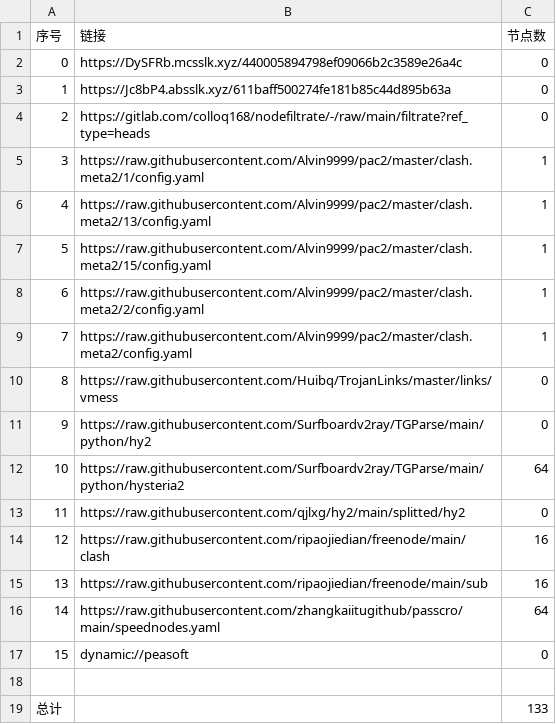
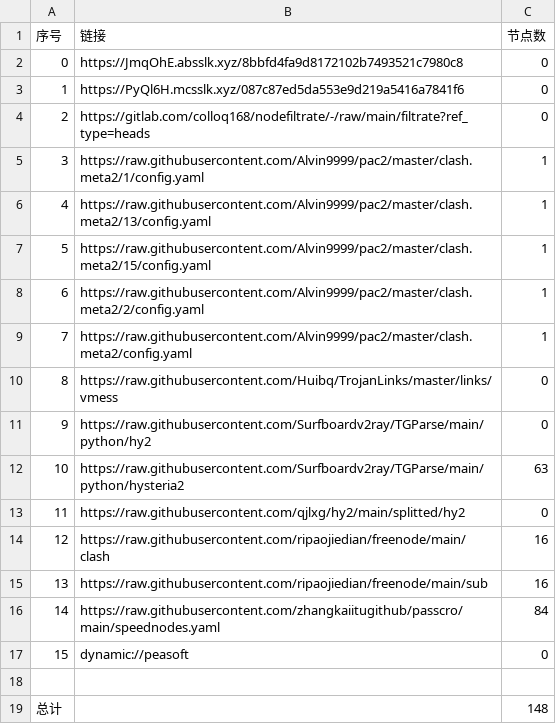
Before and after one commit to ileesen/AutoMergePublicNodes, a CSV file: list_result.csv, drawn as a sheet.

```diff
--- a/list_result.csv
+++ b/list_result.csv
@@ -1,4 +1,4 @@
 序号,链接,节点数
-0,https://DySFRb.mcsslk.xyz/440005894798ef09066b2c3589e26a4c,0
-1,https://Jc8bP4.absslk.xyz/611baff500274fe181b85c44d895b63a,0
+0,https://JmqOhE.absslk.xyz/8bbfd4fa9d8172102b7493521c7980c8,0
+1,https://PyQl6H.mcsslk.xyz/087c87ed5da553e9d219a5416a7841f6,0
 2,https://gitlab.com/colloq168/nodefiltrate/-/raw/main/filtrate?ref_type=heads,0
@@ -11,3 +11,3 @@
 9,https://raw.githubusercontent.com/Surfboardv2ray/TGParse/main/python/hy2,0
-10,https://raw.githubusercontent.com/Surfboardv2ray/TGParse/main/python/hysteria2,64
+10,https://raw.githubusercontent.com/Surfboardv2ray/TGParse/main/python/hysteria2,63
 11,https://raw.githubusercontent.com/qjlxg/hy2/main/splitted/hy2,0
@@ -15,5 +15,5 @@
 13,https://raw.githubusercontent.com/ripaojiedian/freenode/main/sub,16
-14,https://raw.githubusercontent.com/zhangkaiitugithub/passcro/main/speednodes.yaml,64
+14,https://raw.githubusercontent.com/zhangkaiitugithub/passcro/main/speednodes.yaml,84
 15,dynamic://peasoft,0
 
-总计,,133
+总计,,148
```
Also changed, not shown: 26 other files.
